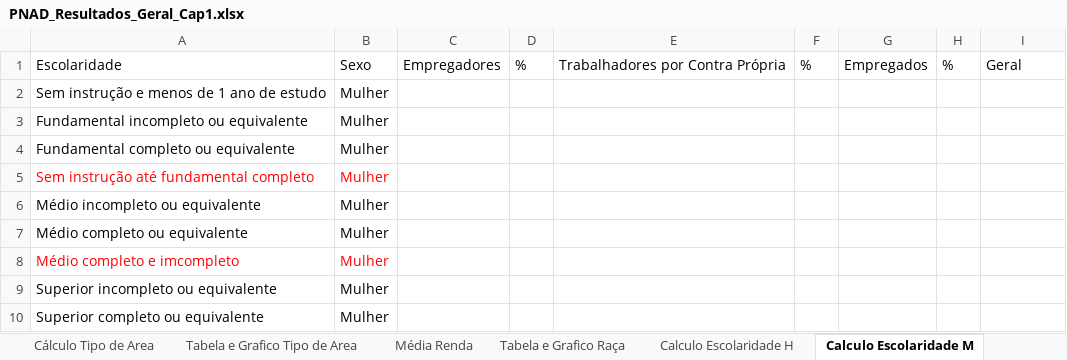
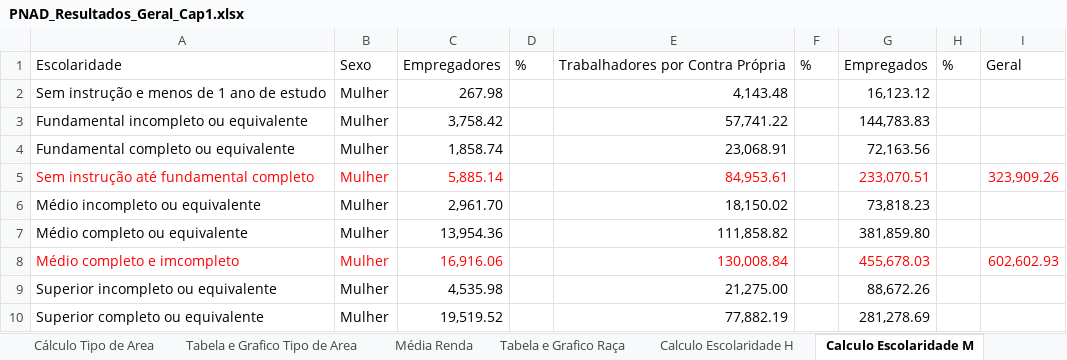
Before and after one commit to daianemartinst/lapei, an Excel workbook: 03_Sebrae/01_Relatório2022/Relatório_Sebrae2022/00_capítulo_PNADc/Planilha/PNAD_Resultados_Geral_Cap1.xlsx, sheet Calculo Escolaridade M, drawn as a sheet; only a part is shown; values as stored, in another font and other column widths than the file's, no borders; the diff covers the shown part only; the diff names each change by its address in the sheet, - before the commit and + after, or states it on an @@ line.

```diff
--- a/03_Sebrae/01_Relatório2022/Relatório_Sebrae2022/00_capítulo_PNADc/Planilha/PNAD_Resultados_Geral_Cap1.xlsx (sheet Calculo Escolaridade M)
+++ b/03_Sebrae/01_Relatório2022/Relatório_Sebrae2022/00_capítulo_PNADc/Planilha/PNAD_Resultados_Geral_Cap1.xlsx (sheet Calculo Escolaridade M)
-C2: (empty)
+C2: 267.98
-E2: (empty)
+E2: 4,143.48
-G2: (empty)
+G2: 16,123.12
-C3: (empty)
+C3: 3,758.42
-E3: (empty)
+E3: 57,741.22
-G3: (empty)
+G3: 144,783.83
-C4: (empty)
+C4: 1,858.74
-E4: (empty)
+E4: 23,068.91
-G4: (empty)
+G4: 72,163.56
-C5: (empty)
+C5: 5,885.14
-E5: (empty)
+E5: 84,953.61
-G5: (empty)
+G5: 233,070.51
-I5: (empty)
+I5: 323,909.26
-C6: (empty)
+C6: 2,961.70
-E6: (empty)
+E6: 18,150.02
-G6: (empty)
+G6: 73,818.23
-C7: (empty)
+C7: 13,954.36
-E7: (empty)
+E7: 111,858.82
-G7: (empty)
+G7: 381,859.80
-C8: (empty)
+C8: 16,916.06
-E8: (empty)
+E8: 130,008.84
-G8: (empty)
+G8: 455,678.03
-I8: (empty)
+I8: 602,602.93
-C9: (empty)
+C9: 4,535.98
-E9: (empty)
+E9: 21,275.00
-G9: (empty)
+G9: 88,672.26
-C10: (empty)
+C10: 19,519.52
-E10: (empty)
+E10: 77,882.19
-G10: (empty)
+G10: 281,278.69
```
Also changed, not shown: 25 edited cells elsewhere in this sheet, sheet Tabela Escolaridade, sheet Calculo Escolaridade H e M, sheet Calculo Escolaridade H, charts or pictures.
